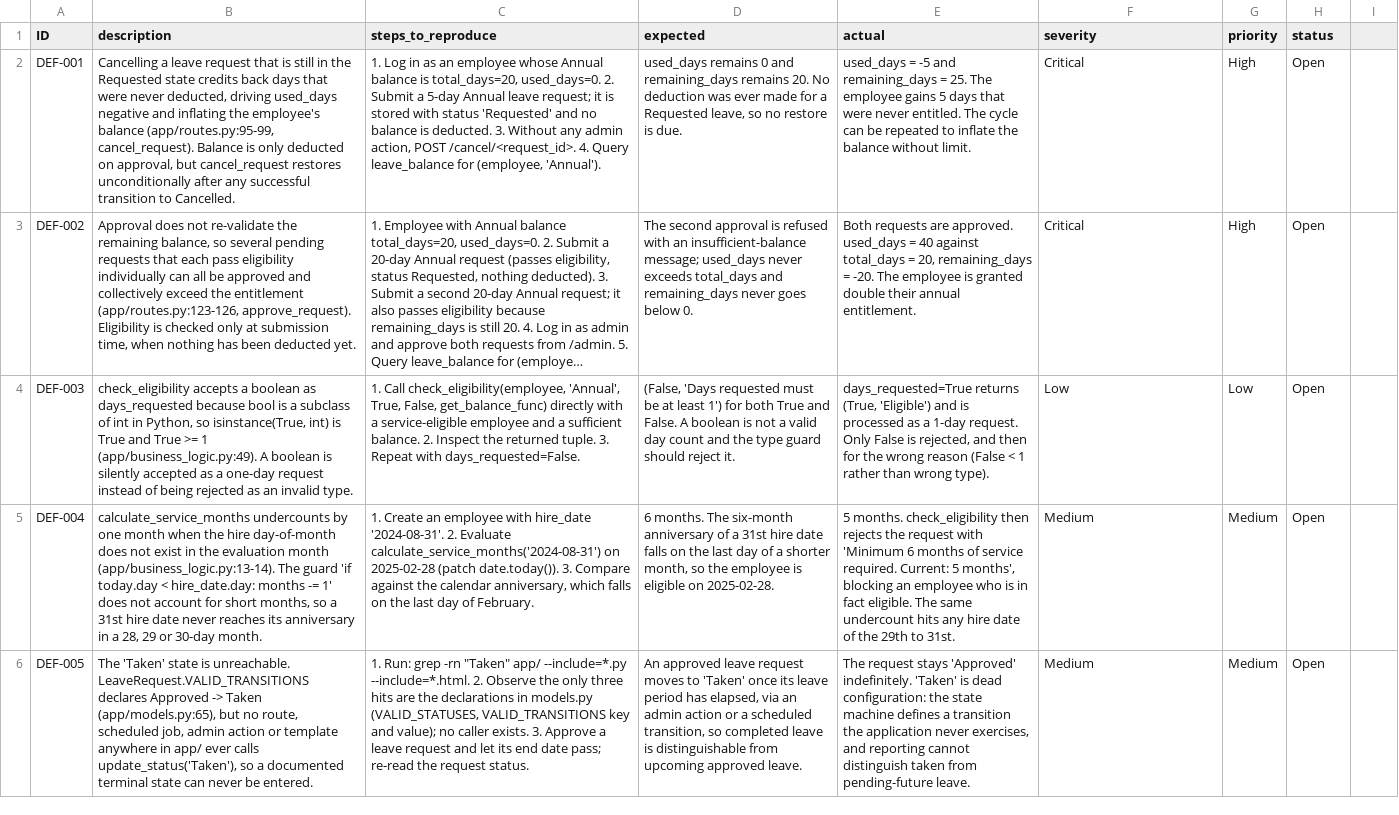
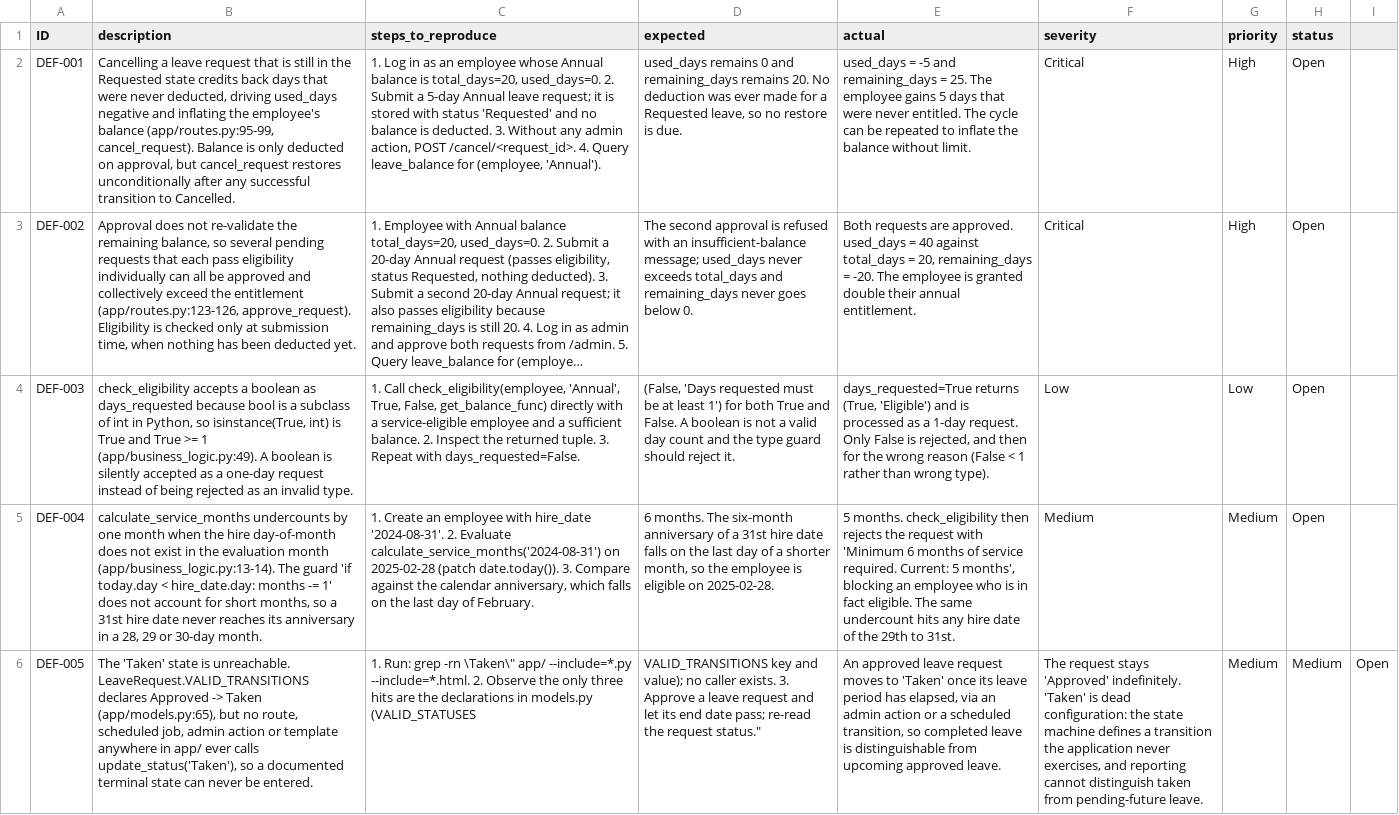
Before and after one commit to fitsum-neuro/-employee-leave-management, a CSV file: defect_log.csv, drawn as a sheet; only a part is shown; long unchanged cells end in …; the diff covers the shown part only; the diff names each change by its address in the sheet, - before the commit and + after, or states it on an @@ line.

```diff
--- a/defect_log.csv
+++ b/defect_log.csv
-C6 (steps_to_reproduce): …grep -rn "Taken" app/ --include=*.py --include=*.html. 2. Observe the only three hits are the declarations in models.py (VALID_STATUSES, VALID_TRANSITIONS key and value); no caller exists. 3. Approve a leave request and let its end date pass; re-read the request status.
+C6 (steps_to_reproduce): …grep -rn \Taken\" app/ --include=*.py --include=*.html. 2. Observe the only three hits are the declarations in models.py (VALID_STATUSES
-D6 (expected): An approved leave request moves to 'Taken' once its leave period has elapsed, via an admin action or a scheduled transition, so completed leave is distinguishable from upcoming approved leave.
+D6 (expected): VALID_TRANSITIONS key and value); no caller exists. 3. Approve a leave request and let its end date pass; re-read the request status."
-E6 (actual): The request stays 'Approved' indefinitely. 'Taken' is dead configuration: the state machine defines a transition the application never exercises, and reporting cannot distinguish taken from pending-future leave.
+E6 (actual): An approved leave request moves to 'Taken' once its leave period has elapsed, via an admin action or a scheduled transition, so completed leave is distinguishable from upcoming approved leave.
-F6 (severity): Medium
+F6 (severity): The request stays 'Approved' indefinitely. 'Taken' is dead configuration: the state machine defines a transition the application never exercises, and reporting cannot distinguish taken from pending-future leave.
-H6 (status): Open
+H6 (status): Medium
-I6: (empty)
+I6: Open
```
Also changed, not shown: 2 added rows elsewhere in this file.
